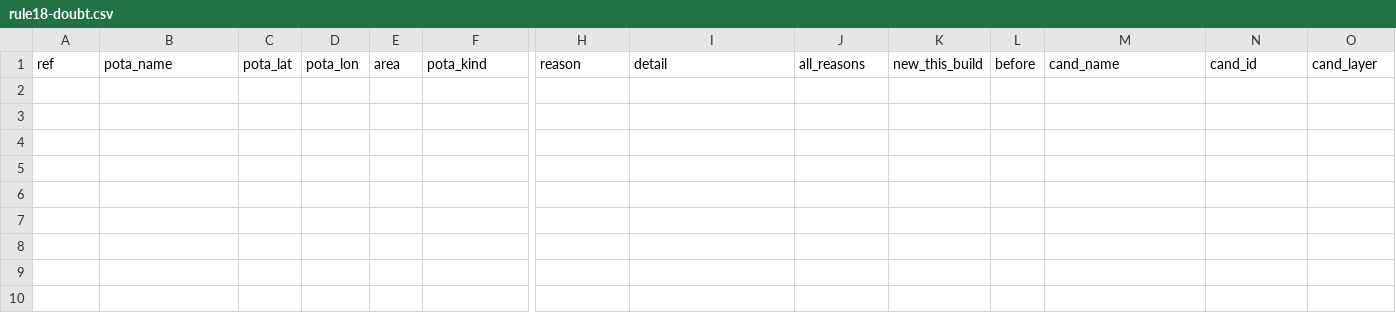
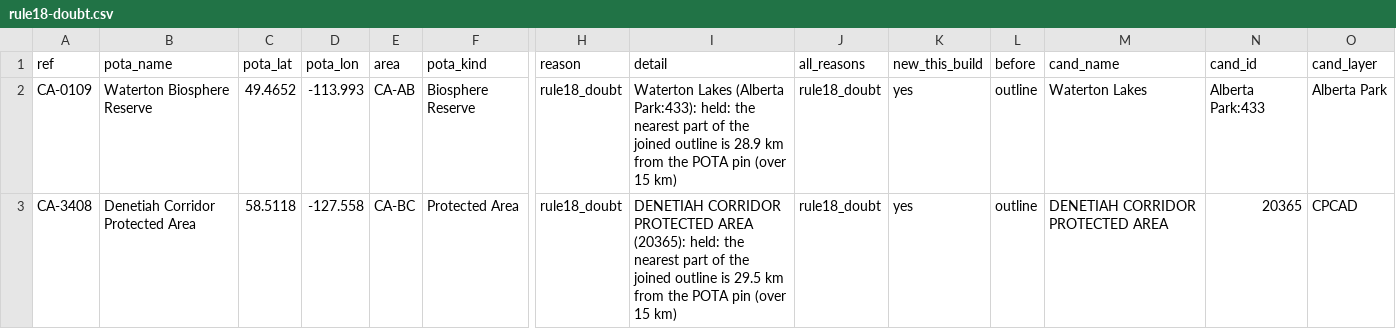
Before and after one commit to KentuckyPortableClub/KPC-Links, a CSV file: data/status/key-check/dropped-ca/latest/rule18-doubt.csv, drawn as a sheet; only a part is shown, gaps mark what is left out; rows hold the shown columns only; the diff names each change by its address in the sheet, - before the commit and + after, or states it on an @@ line.

```diff
--- a/data/status/key-check/dropped-ca/latest/rule18-doubt.csv
+++ b/data/status/key-check/dropped-ca/latest/rule18-doubt.csv
+row 2: CA-0109 | Waterton Biosphere Reserve | 49.4652 | -113.993 | CA-AB | Biosphere Reserve | rule18_doubt | Waterton Lakes (Alberta Park:433): held: the nearest part of the joined outline is 28.9 km from the POTA pin (over 15 km) | rule18_doubt | yes | outline | Waterton Lakes | Alberta Park:433 | Alberta Park
+row 3: CA-3408 | Denetiah Corridor Protected Area | 58.5118 | -127.558 | CA-BC | Protected Area | rule18_doubt | DENETIAH CORRIDOR PROTECTED AREA (20365): held: the nearest part of the joined outline is 29.5 km from the POTA pin (over 15 km) | rule18_doubt | yes | outline | DENETIAH CORRIDOR PROTECTED AREA | 20365 | CPCAD
```
Also changed, not shown: data/status/key-check/dropped-ca/latest/inside-other-land.csv, data/status/key-check/dropped-ca/latest/name-mismatch.csv, 17 other files.
